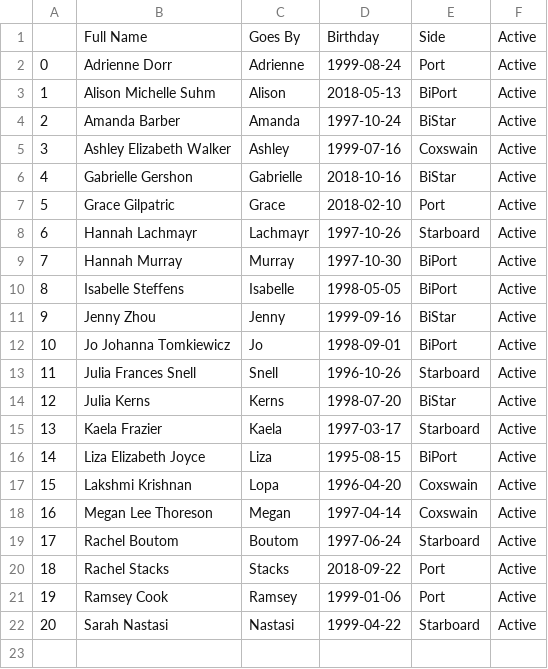
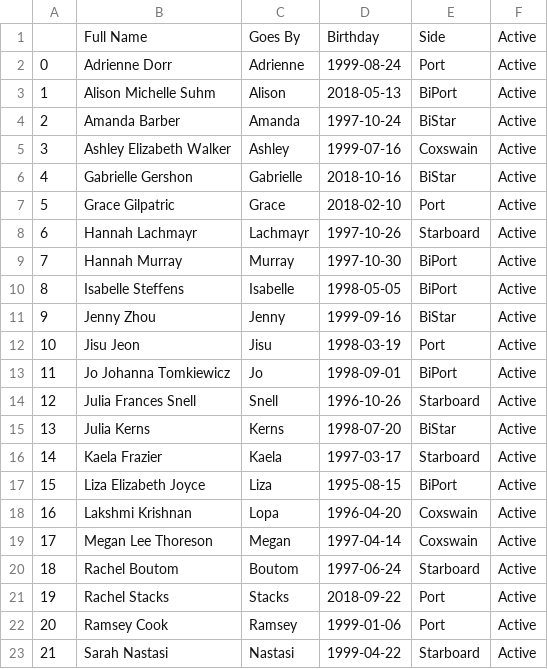
Before and after one commit to coachroddtalebi/coachroddtalebi.github.io, a CSV file: public_data/roster.csv, drawn as a sheet; addresses are those after the commit; the diff names each change by its address in the sheet, - before the commit and + after, or states it on an @@ line.

Commit message:
updating erg data from shell script

```diff
--- a/public_data/roster.csv
+++ b/public_data/roster.csv
+row 12: 10 | Jisu Jeon | Jisu | 1998-03-19 | Port | Active
@@ column A renumbered from row 13 down @@
```
Also changed, not shown: 1 other file.
